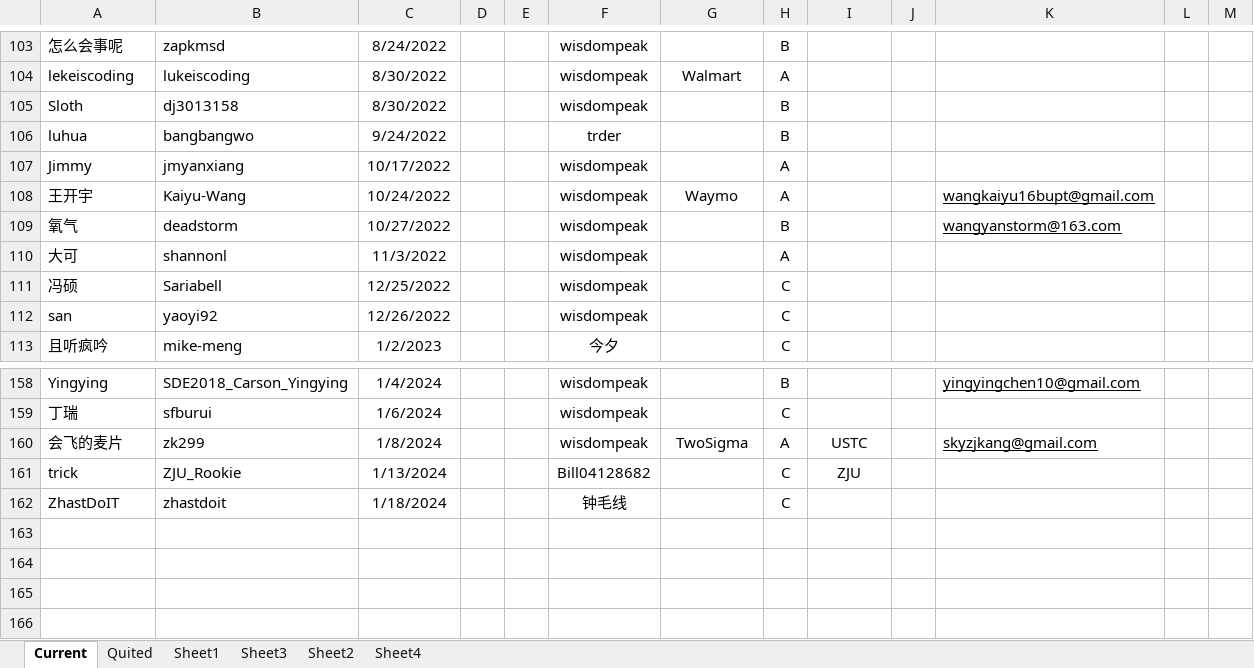
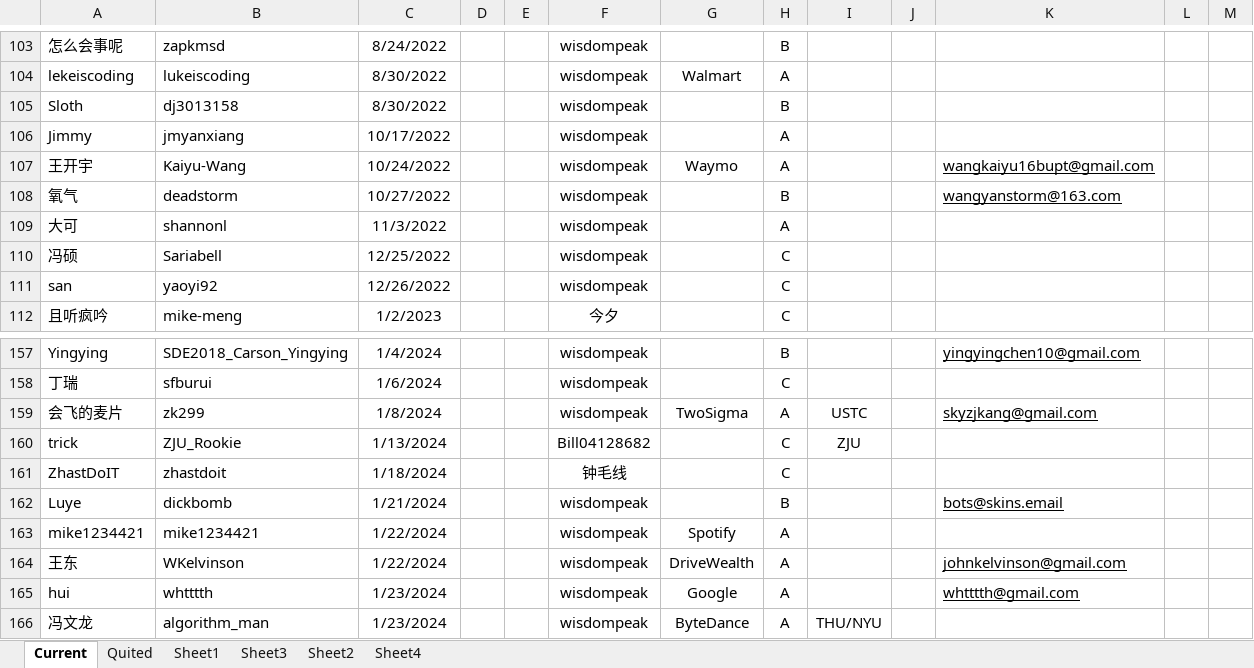
Before and after one commit to wisdompeak/lc-score-board, an Excel workbook: generateEXCEL/Data/Members/GroupRecord.xlsx, sheet Current, drawn as a sheet; only a part is shown, gaps mark what is left out; values as stored, in another font and other column widths than the file's, no borders; removed rows and columns are numbered as before the commit, all else as after; the diff names each change by its address in the sheet, - before the commit and + after, or states it on an @@ line.

```diff
--- a/generateEXCEL/Data/Members/GroupRecord.xlsx (sheet Current)
+++ b/generateEXCEL/Data/Members/GroupRecord.xlsx (sheet Current)
-row 106: luhua | bangbangwo | 9/24/2022 |  |  | trder |  | B
+row 162: Luye | dickbomb | 1/21/2024 |  |  | wisdompeak |  | B |  |  | bots@skins.email
+row 163: mike1234421 | mike1234421 | 1/22/2024 |  |  | wisdompeak | Spotify | A
+row 164: 王东 | WKelvinson | 1/22/2024 |  |  | wisdompeak | DriveWealth | A |  |  | johnkelvinson@gmail.com
+row 165: hui | whtttth | 1/23/2024 |  |  | wisdompeak | Google | A |  |  | whtttth@gmail.com
+row 166: 冯文龙 | algorithm_man | 1/23/2024 |  |  | wisdompeak | ByteDance | A | THU/NYU
```
Also changed, not shown: sheet Quited, generateEXCEL/index.xlsx, 16 other files.
